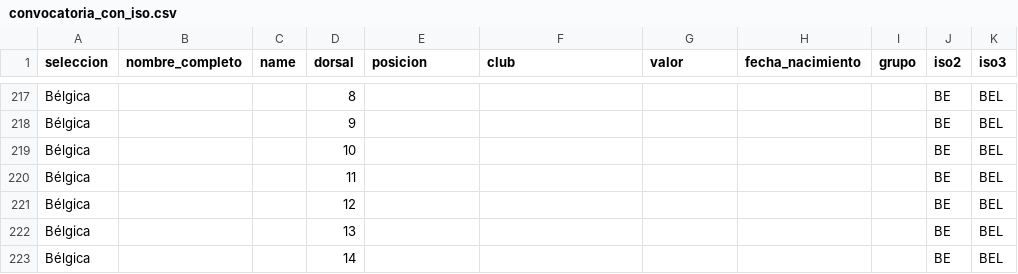
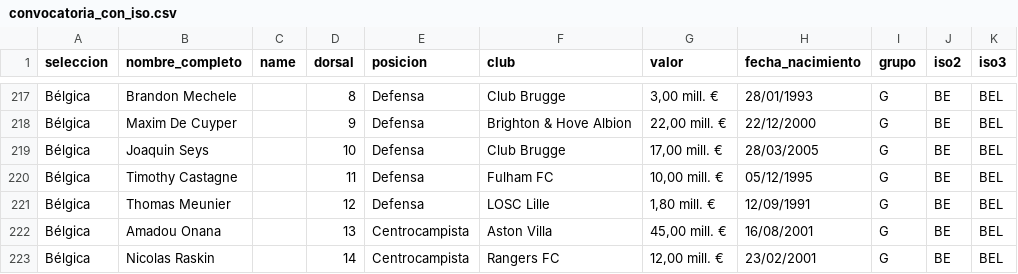
Before and after one commit to LuisRo510/convocatoriasmundial2026, a CSV file: convocatoria_con_iso.csv, drawn as a sheet; only a part is shown, gaps mark what is left out; the diff covers the shown part only; the diff names each change by its address in the sheet, - before the commit and + after, or states it on an @@ line.

```diff
--- a/convocatoria_con_iso.csv
+++ b/convocatoria_con_iso.csv
-B217 (nombre_completo): (empty)
+B217 (nombre_completo): Brandon Mechele
-E217:E221 (posicion): (empty)
+E217:E221 (posicion): Defensa
-F217 (club): (empty)
+F217 (club): Club Brugge
-G217 (valor): (empty)
+G217 (valor): 3,00 mill. €
-H217 (fecha_nacimiento): (empty)
+H217 (fecha_nacimiento): 28/01/1993
-I217:I223 (grupo): (empty)
+I217:I223 (grupo): G
-B218 (nombre_completo): (empty)
+B218 (nombre_completo): Maxim De Cuyper
-F218 (club): (empty)
+F218 (club): Brighton & Hove Albion
-G218 (valor): (empty)
+G218 (valor): 22,00 mill. €
-H218 (fecha_nacimiento): (empty)
+H218 (fecha_nacimiento): 22/12/2000
-B219 (nombre_completo): (empty)
+B219 (nombre_completo): Joaquin Seys
-F219 (club): (empty)
+F219 (club): Club Brugge
-G219 (valor): (empty)
+G219 (valor): 17,00 mill. €
-H219 (fecha_nacimiento): (empty)
+H219 (fecha_nacimiento): 28/03/2005
-B220 (nombre_completo): (empty)
+B220 (nombre_completo): Timothy Castagne
-F220 (club): (empty)
+F220 (club): Fulham FC
-G220 (valor): (empty)
+G220 (valor): 10,00 mill. €
-H220 (fecha_nacimiento): (empty)
+H220 (fecha_nacimiento): 05/12/1995
-B221 (nombre_completo): (empty)
+B221 (nombre_completo): Thomas Meunier
-F221 (club): (empty)
+F221 (club): LOSC Lille
-G221 (valor): (empty)
+G221 (valor): 1,80 mill. €
-H221 (fecha_nacimiento): (empty)
+H221 (fecha_nacimiento): 12/09/1991
-B222 (nombre_completo): (empty)
+B222 (nombre_completo): Amadou Onana
-E222:E223 (posicion): (empty)
+E222:E223 (posicion): Centrocampista
-F222 (club): (empty)
+F222 (club): Aston Villa
-G222 (valor): (empty)
+G222 (valor): 45,00 mill. €
-H222 (fecha_nacimiento): (empty)
+H222 (fecha_nacimiento): 16/08/2001
-B223 (nombre_completo): (empty)
+B223 (nombre_completo): Nicolas Raskin
-F223 (club): (empty)
+F223 (club): Rangers FC
-G223 (valor): (empty)
+G223 (valor): 12,00 mill. €
-H223 (fecha_nacimiento): (empty)
+H223 (fecha_nacimiento): 23/02/2001
```
Also changed, not shown: 115 edited cells elsewhere in this file.
